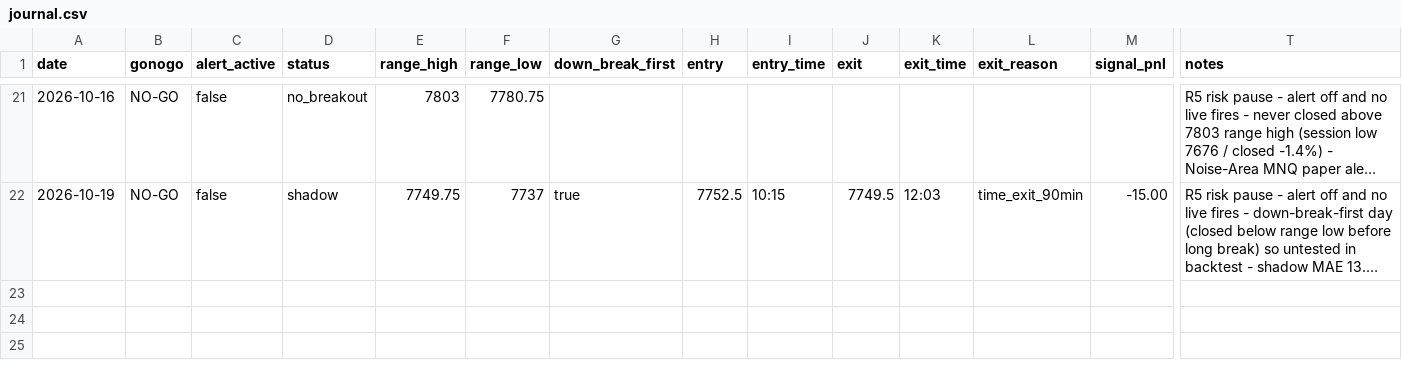
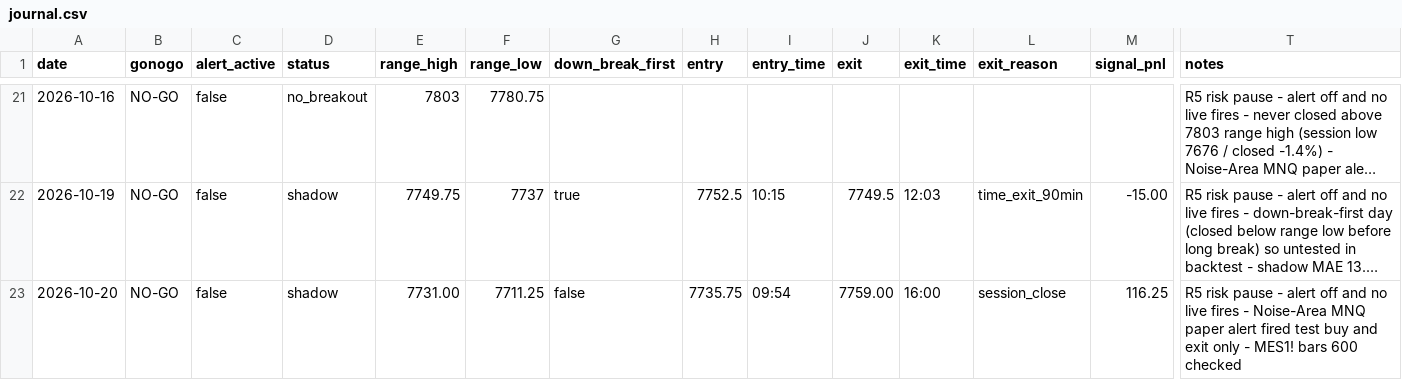
Before and after one commit to tosodo/QuantC, a CSV file: research/orb_breakout/ops/journal.csv, drawn as a sheet; only a part is shown, gaps mark what is left out; long unchanged cells end in …; rows hold the shown columns only; the diff names each change by its address in the sheet, - before the commit and + after, or states it on an @@ line.

```diff
--- a/research/orb_breakout/ops/journal.csv
+++ b/research/orb_breakout/ops/journal.csv
+row 23: 2026-10-20 | NO-GO | false | shadow | 7731.00 | 7711.25 | false | 7735.75 | 09:54 | 7759.00 | 16:00 | session_close | 116.25 | R5 risk pause - alert off and no live fires - Noise-Area MNQ paper alert fired test buy and exit only - MES1! bars 600 checked
```
